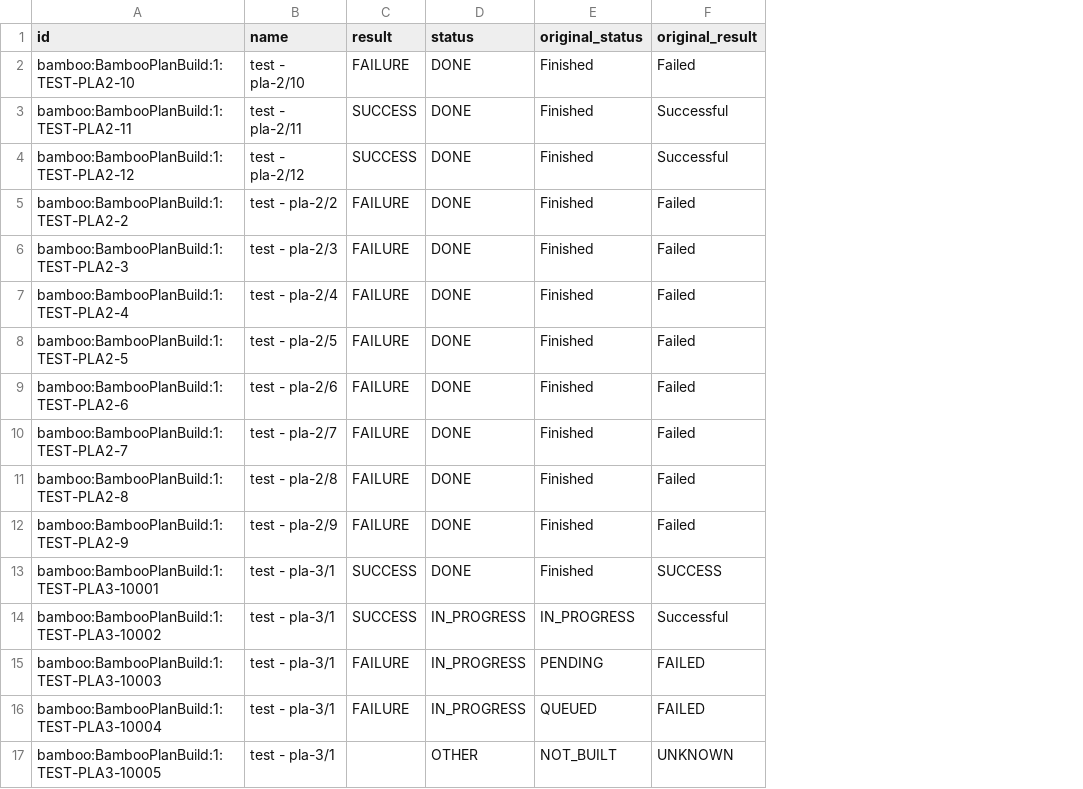
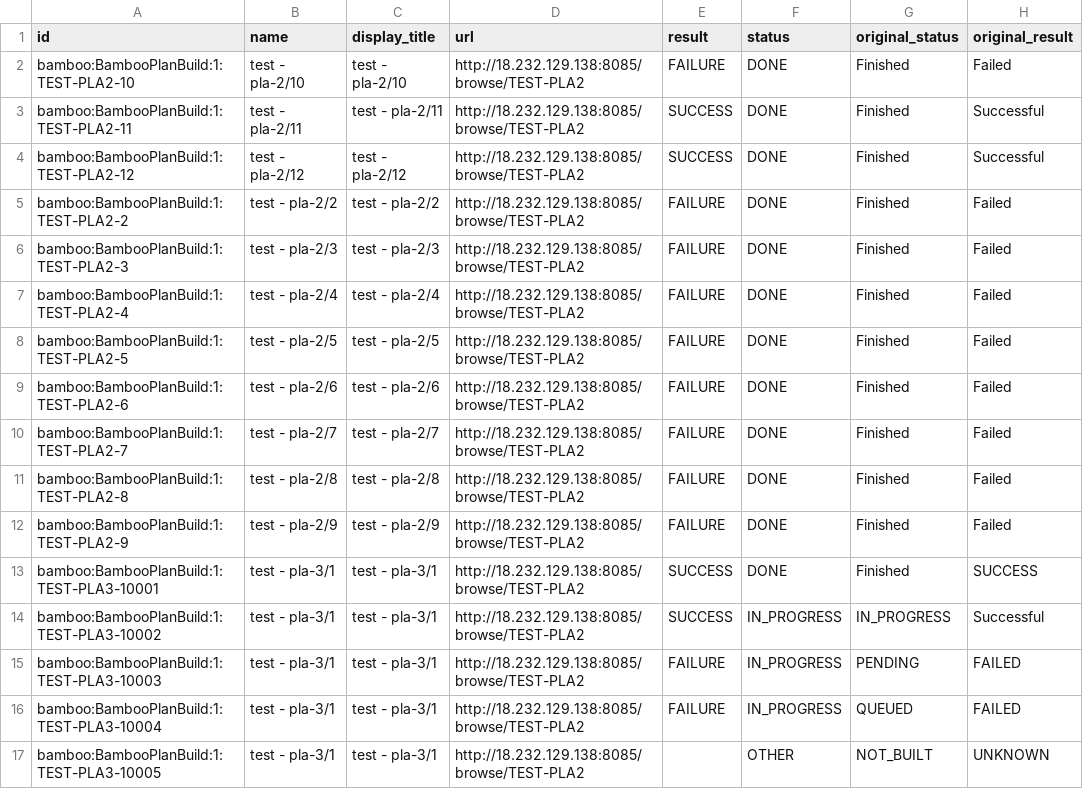
Before and after one commit to apache/incubator-devlake, a CSV file: backend/plugins/bamboo/e2e/snapshot_tables/cicd_pipelines.csv, drawn as a sheet; only a part is shown; the diff names each change by its address in the sheet, - before the commit and + after, or states it on an @@ line.

```diff
--- a/backend/plugins/bamboo/e2e/snapshot_tables/cicd_pipelines.csv
+++ b/backend/plugins/bamboo/e2e/snapshot_tables/cicd_pipelines.csv
+column C (display_title), rows 2-17: test - pla-2/10 | test - pla-2/11 | test - pla-2/12 | test - pla-2/2 | test - pla-2/3 | test - pla-2/4 | test - pla-2/5 | test - pla-2/6 | test - pla-2/7 | test - pla-2/8 | test - pla-2/9 | test - pla-3/1 | test - pla-3/1 | test - pla-3/1 | test - pla-3/1 | test - pla-3/1
+column D (url), rows 2-17: all http://18.232.129.138:8085/browse/TEST-PLA2
```
Also changed, not shown: backend/plugins/bitbucket/e2e/snapshot_tables/cicd_deployment_commits_for_deployment.csv, backend/plugins/bitbucket/e2e/snapshot_tables/cicd_deployments_for_deployment.csv, 21 other files.
